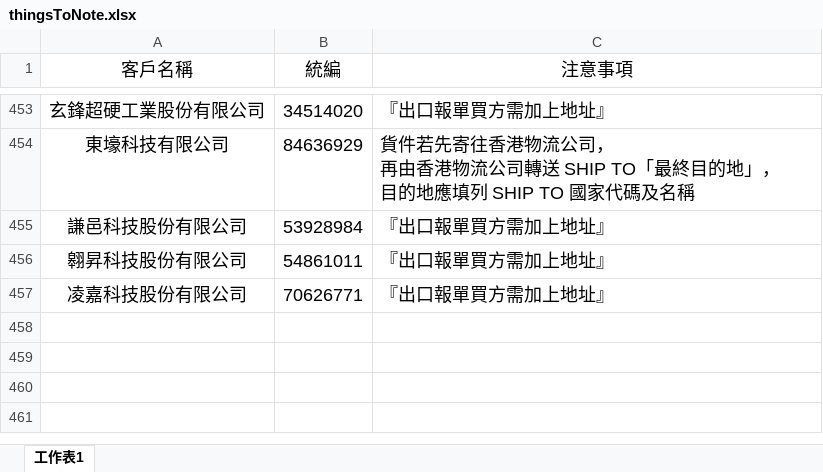
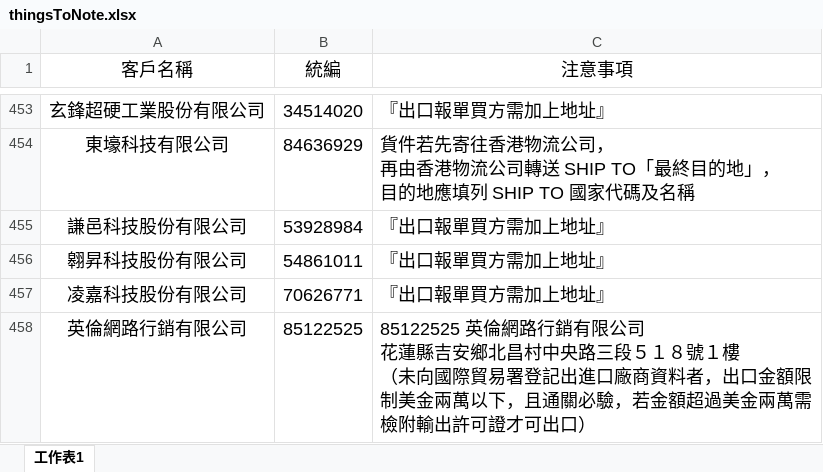
Before and after one commit to liyijung/declaration, an Excel workbook: Export_format/thingsToNote.xlsx, sheet 工作表1, drawn as a sheet; only a part is shown, gaps mark what is left out; values as stored, in another font and other column widths than the file's, no borders; conditional formats not drawn; ↵ is a line break in a cell; the diff names each change by its address in the sheet, - before the commit and + after, or states it on an @@ line.

Commit message:
Add files via upload

```diff
--- a/Export_format/thingsToNote.xlsx (sheet 工作表1)
+++ b/Export_format/thingsToNote.xlsx (sheet 工作表1)
+row 458: 英倫網路行銷有限公司 | 85122525 | 85122525 英倫網路行銷有限公司 ↵ 花蓮縣吉安鄉北昌村中央路三段５１８號１樓 ↵ （未向國際貿易署登記出進口廠商資料者，出口金額限制美金兩萬以下，且通關必驗，若金額超過美金兩萬需檢附輸出許可證才可出口）
```
